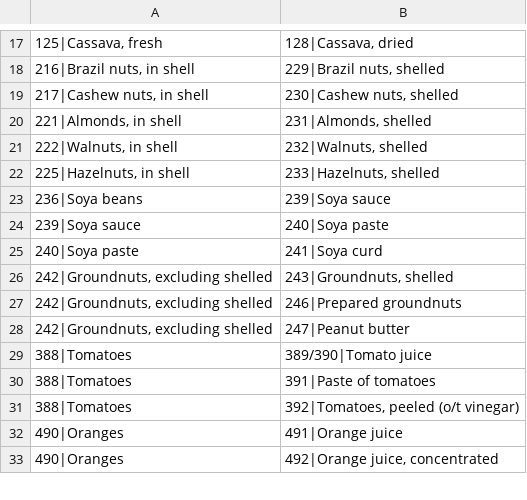
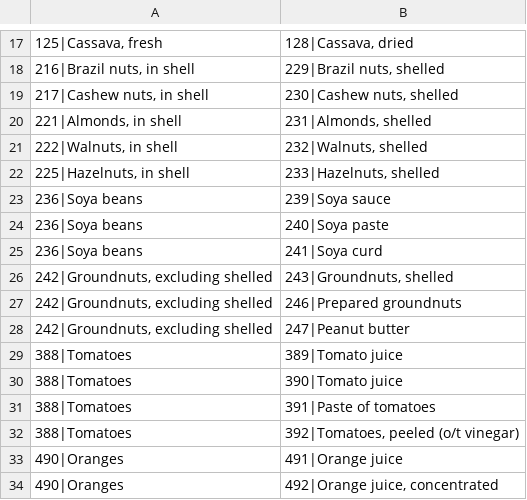
Before and after one commit to pik-piam/mrfaocore, a CSV file: inst/extdata/sectoral/FBSSUA_otherSecondary.csv, drawn as a sheet; only a part is shown, gaps mark what is left out; the diff names each change by its address in the sheet, - before the commit and + after, or states it on an @@ line.

```diff
--- a/inst/extdata/sectoral/FBSSUA_otherSecondary.csv
+++ b/inst/extdata/sectoral/FBSSUA_otherSecondary.csv
-A24: 239|Soya sauce
+A24: 236|Soya beans
-A25: 240|Soya paste
+A25: 236|Soya beans
-B29: 389/390|Tomato juice
+B29: 389|Tomato juice
+row 30: 388|Tomatoes | 390|Tomato juice
```
Also changed, not shown: 1 other file.
